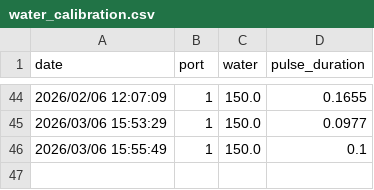
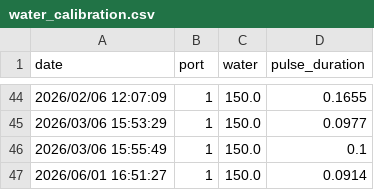
Before and after one commit to vasoyaharshk/academyratvillage, a CSV file: data/water_calibration.csv, drawn as a sheet; only a part is shown, gaps mark what is left out; the diff names each change by its address in the sheet, - before the commit and + after, or states it on an @@ line.

```diff
--- a/data/water_calibration.csv
+++ b/data/water_calibration.csv
+row 47: 2026/06/01 16:51:27 | 1 | 150.0 | 0.0914
```
Also changed, not shown: 1 other file.
